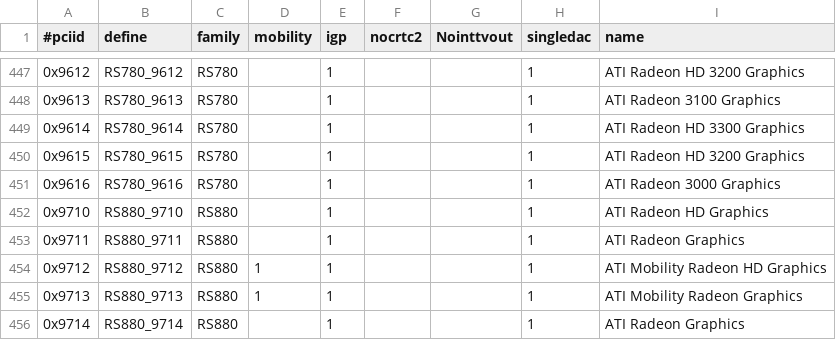
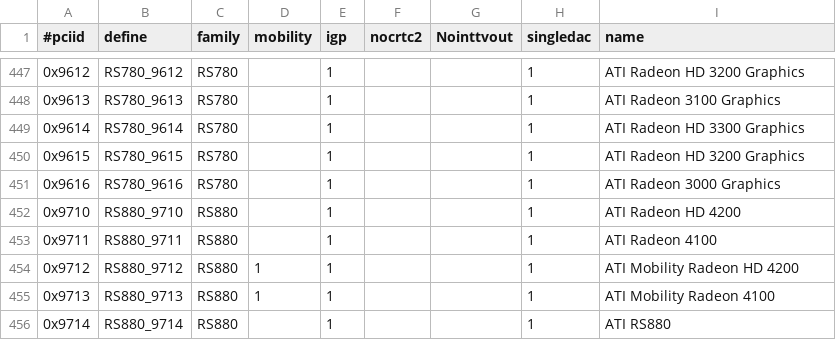
Before and after one commit to RAOF/xf86-video-ati, a CSV file: src/pcidb/ati_pciids.csv, drawn as a sheet; only a part is shown, gaps mark what is left out.

```diff
--- a/src/pcidb/ati_pciids.csv
+++ b/src/pcidb/ati_pciids.csv
@@ -451,6 +451,6 @@
 "0x9616","RS780_9616","RS780",,1,,,1,"ATI Radeon 3000 Graphics"
-"0x9710","RS880_9710","RS880",,1,,,1,"ATI Radeon HD Graphics"
-"0x9711","RS880_9711","RS880",,1,,,1,"ATI Radeon Graphics"
-"0x9712","RS880_9712","RS880",1,1,,,1,"ATI Mobility Radeon HD Graphics"
-"0x9713","RS880_9713","RS880",1,1,,,1,"ATI Mobility Radeon Graphics"
-"0x9714","RS880_9714","RS880",,1,,,1,"ATI Radeon Graphics"
+"0x9710","RS880_9710","RS880",,1,,,1,"ATI Radeon HD 4200"
+"0x9711","RS880_9711","RS880",,1,,,1,"ATI Radeon 4100"
+"0x9712","RS880_9712","RS880",1,1,,,1,"ATI Mobility Radeon HD 4200"
+"0x9713","RS880_9713","RS880",1,1,,,1,"ATI Mobility Radeon 4100"
+"0x9714","RS880_9714","RS880",,1,,,1,"ATI RS880"
```
Also changed, not shown: 5 other files.
